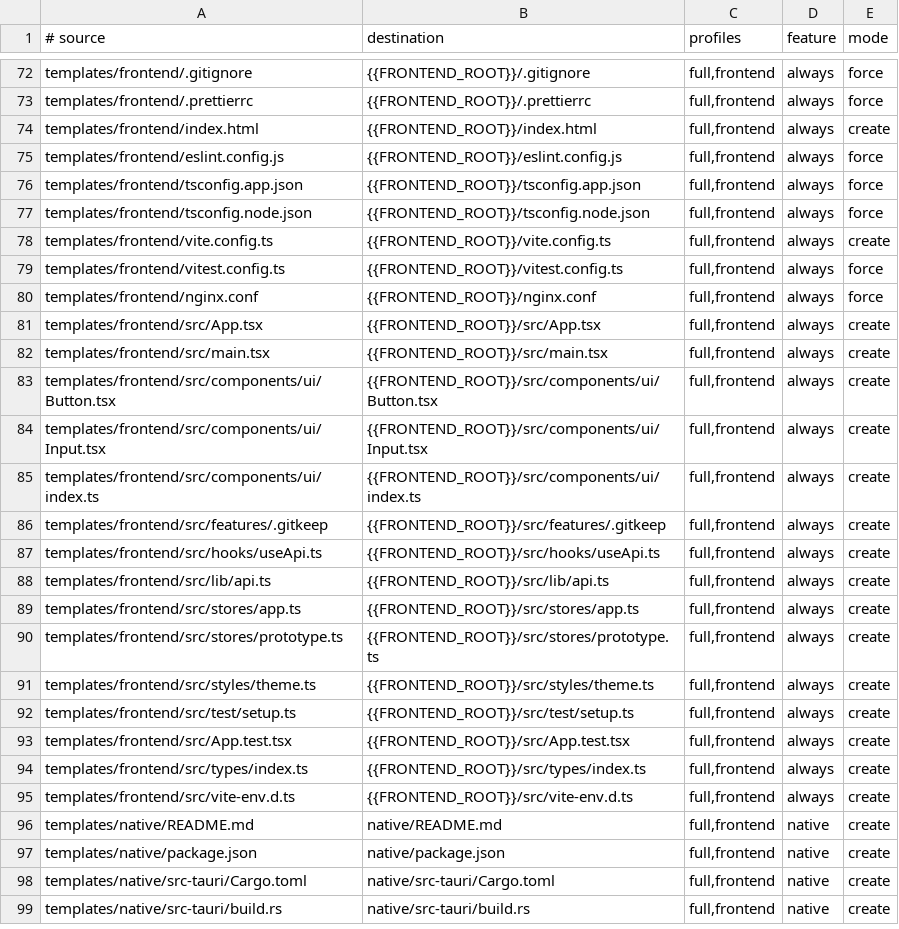
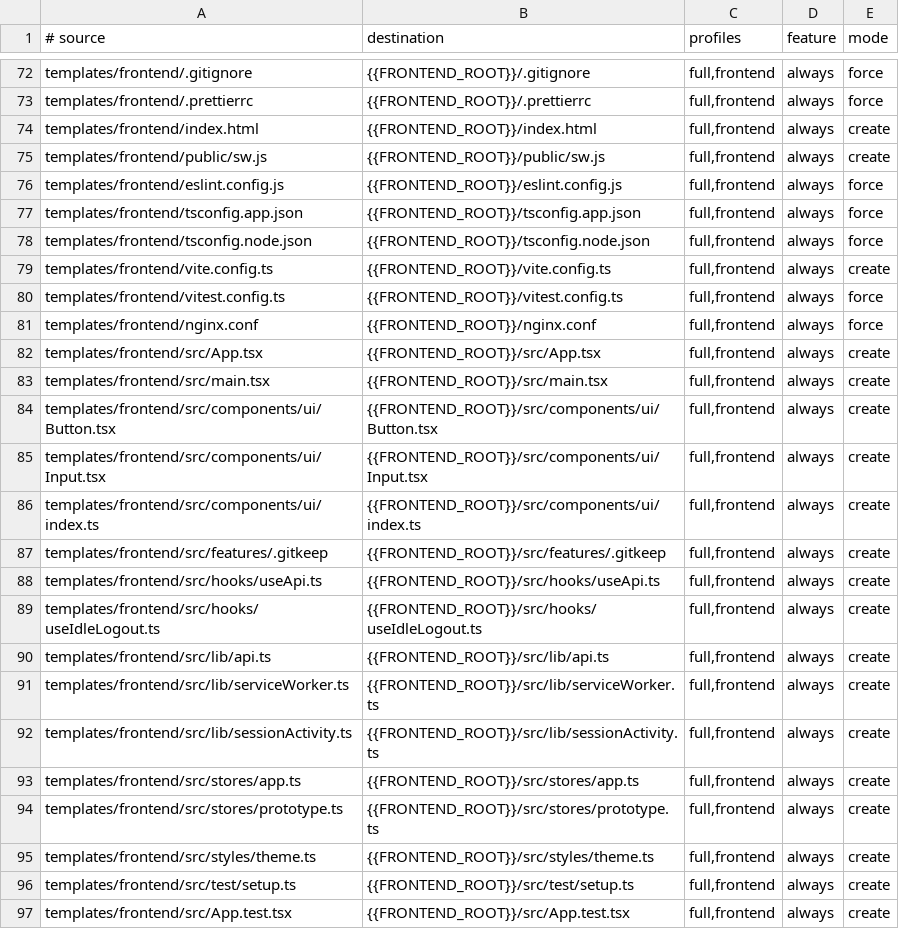
Before and after one commit to nmxmxh/foundation, a TSV file: templates/scaffold.manifest.tsv, drawn as a sheet; only a part is shown, gaps mark what is left out; the shorter side is filled out with more unchanged rows.

```diff
--- a/templates/scaffold.manifest.tsv
+++ b/templates/scaffold.manifest.tsv
@@ -74,2 +74,3 @@ templates/frontend/.prettierrc	{{FRONTEND_ROOT}}/.prettierrc	full,frontend	alway
 templates/frontend/index.html	{{FRONTEND_ROOT}}/index.html	full,frontend	always	create
+templates/frontend/public/sw.js	{{FRONTEND_ROOT}}/public/sw.js	full,frontend	always	create
 templates/frontend/eslint.config.js	{{FRONTEND_ROOT}}/eslint.config.js	full,frontend	always	force
@@ -87,3 +88,6 @@ templates/frontend/src/features/.gitkeep	{{FRONTEND_ROOT}}/src/features/.gitkeep
 templates/frontend/src/hooks/useApi.ts	{{FRONTEND_ROOT}}/src/hooks/useApi.ts	full,frontend	always	create
+templates/frontend/src/hooks/useIdleLogout.ts	{{FRONTEND_ROOT}}/src/hooks/useIdleLogout.ts	full,frontend	always	create
 templates/frontend/src/lib/api.ts	{{FRONTEND_ROOT}}/src/lib/api.ts	full,frontend	always	create
+templates/frontend/src/lib/serviceWorker.ts	{{FRONTEND_ROOT}}/src/lib/serviceWorker.ts	full,frontend	always	create
+templates/frontend/src/lib/sessionActivity.ts	{{FRONTEND_ROOT}}/src/lib/sessionActivity.ts	full,frontend	always	create
 templates/frontend/src/stores/app.ts	{{FRONTEND_ROOT}}/src/stores/app.ts	full,frontend	always	create
```
Also changed, not shown: 5 other files.
